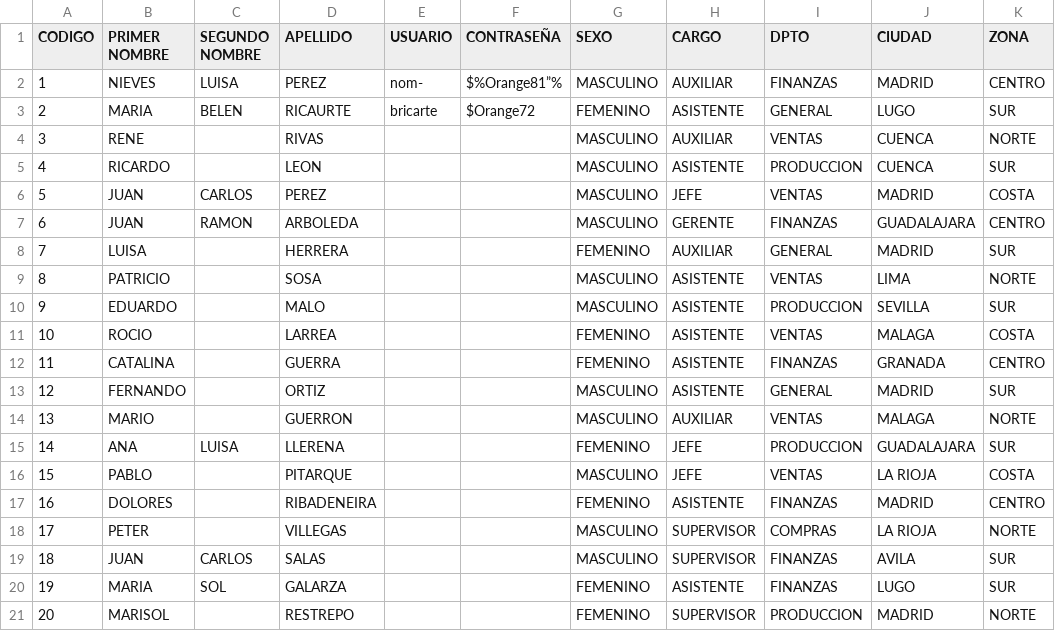
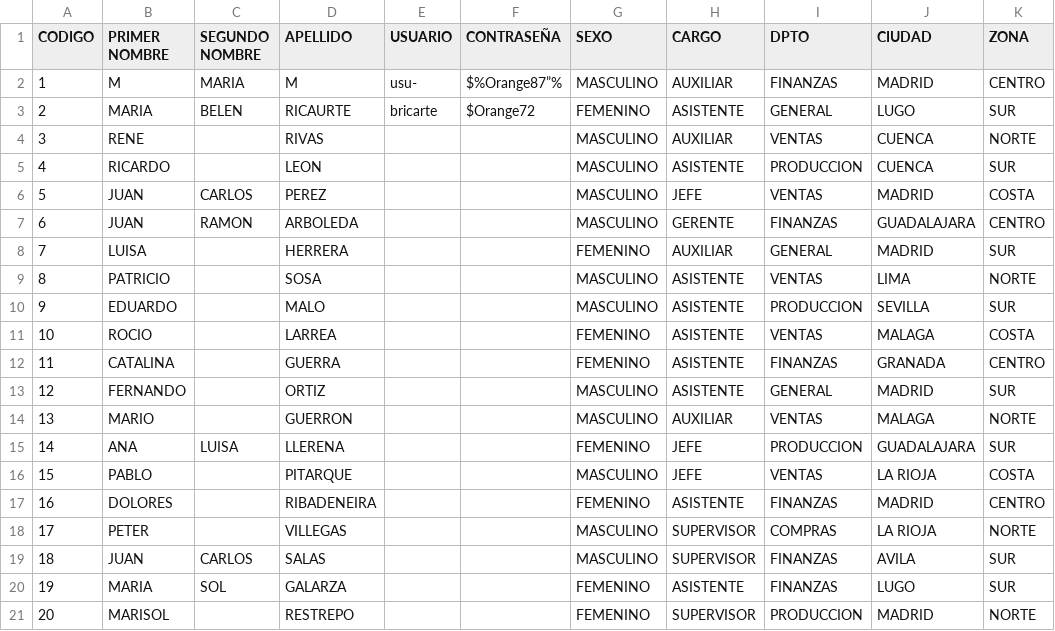
Before and after one commit to rtejada/OrangeHRM-BDD-Selenium, a CSV file: features/lib/data/orange_employees.csv, drawn as a sheet; only a part is shown; the diff names each change by its address in the sheet, - before the commit and + after, or states it on an @@ line.

```diff
--- a/features/lib/data/orange_employees.csv
+++ b/features/lib/data/orange_employees.csv
-B2 (PRIMER NOMBRE): NIEVES
+B2 (PRIMER NOMBRE): M
-C2 (SEGUNDO NOMBRE): LUISA
+C2 (SEGUNDO NOMBRE): MARIA
-D2 (APELLIDO): PEREZ
+D2 (APELLIDO): M
-E2 (USUARIO): nom-
+E2 (USUARIO): usu-
-F2 (CONTRASEÑA): $%Orange81”%
+F2 (CONTRASEÑA): $%Orange87”%
```
Also changed, not shown: 5 other files.
